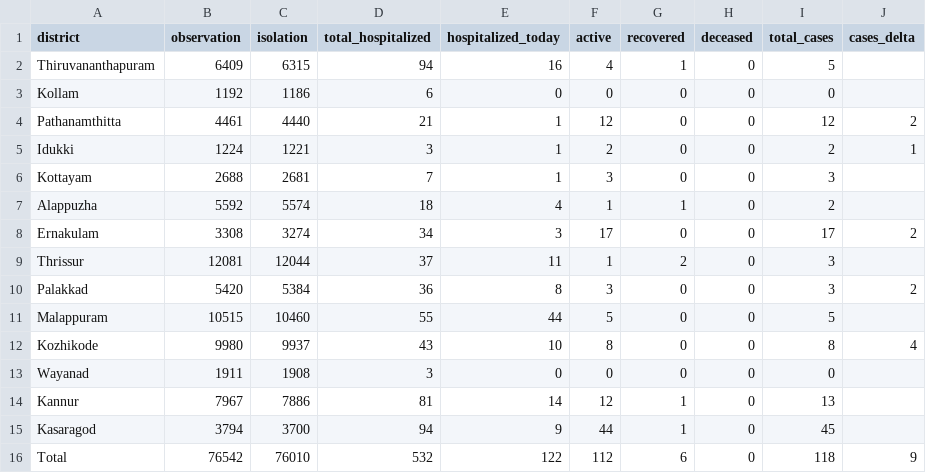
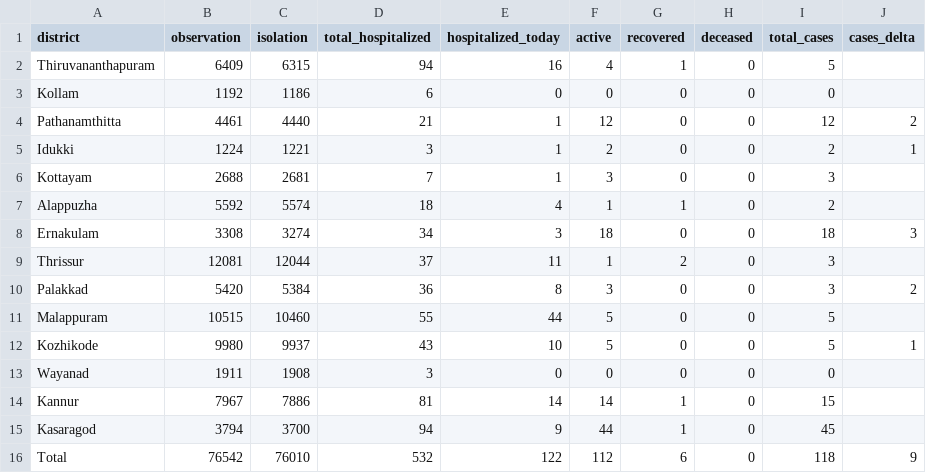
Before and after one commit to jinoytommanjaly/covid19-viz, a CSV file: data/data_25_3_2020.csv, drawn as a sheet.

```diff
--- a/data/data_25_3_2020.csv
+++ b/data/data_25_3_2020.csv
@@ -7,3 +7,3 @@ Kottayam,2688,2681,7,1,3,0,0,3,
 Alappuzha,5592,5574,18,4,1,1,0,2,
-Ernakulam,3308,3274,34,3,17,0,0,17,2
+Ernakulam,3308,3274,34,3,18,0,0,18,3
 Thrissur,12081,12044,37,11,1,2,0,3,
@@ -11,5 +11,5 @@ Palakkad,5420,5384,36,8,3,0,0,3,2
 Malappuram,10515,10460,55,44,5,0,0,5,
-Kozhikode,9980,9937,43,10,8,0,0,8,4
+Kozhikode,9980,9937,43,10,5,0,0,5,1
 Wayanad,1911,1908,3,0,0,0,0,0,
-Kannur,7967,7886,81,14,12,1,0,13,
+Kannur,7967,7886,81,14,14,1,0,15,
 Kasaragod,3794,3700,94,9,44,1,0,45,
```
Also changed, not shown: data/data_26_3_2020.csv, data/data_28_3_2020.csv, 7 other files.
